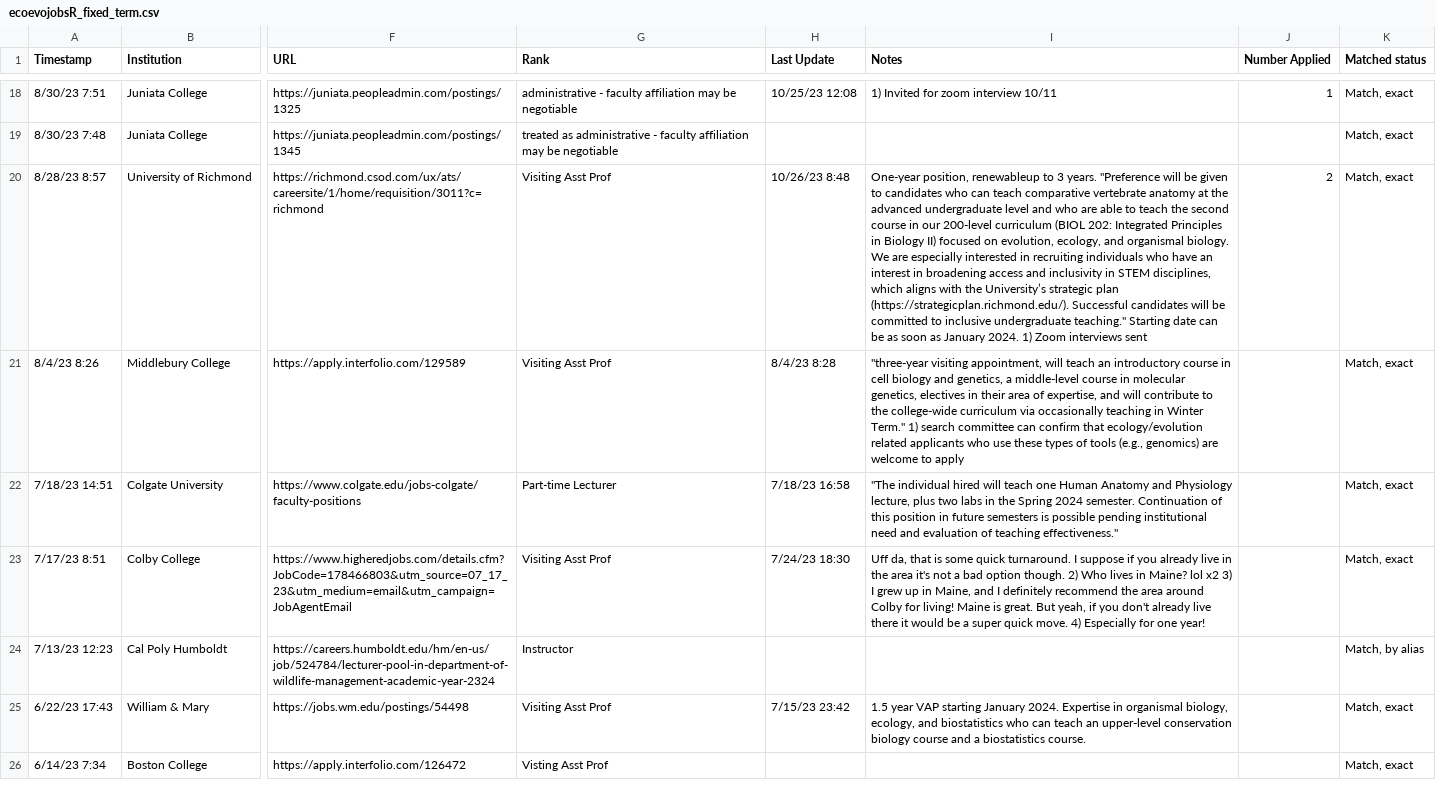
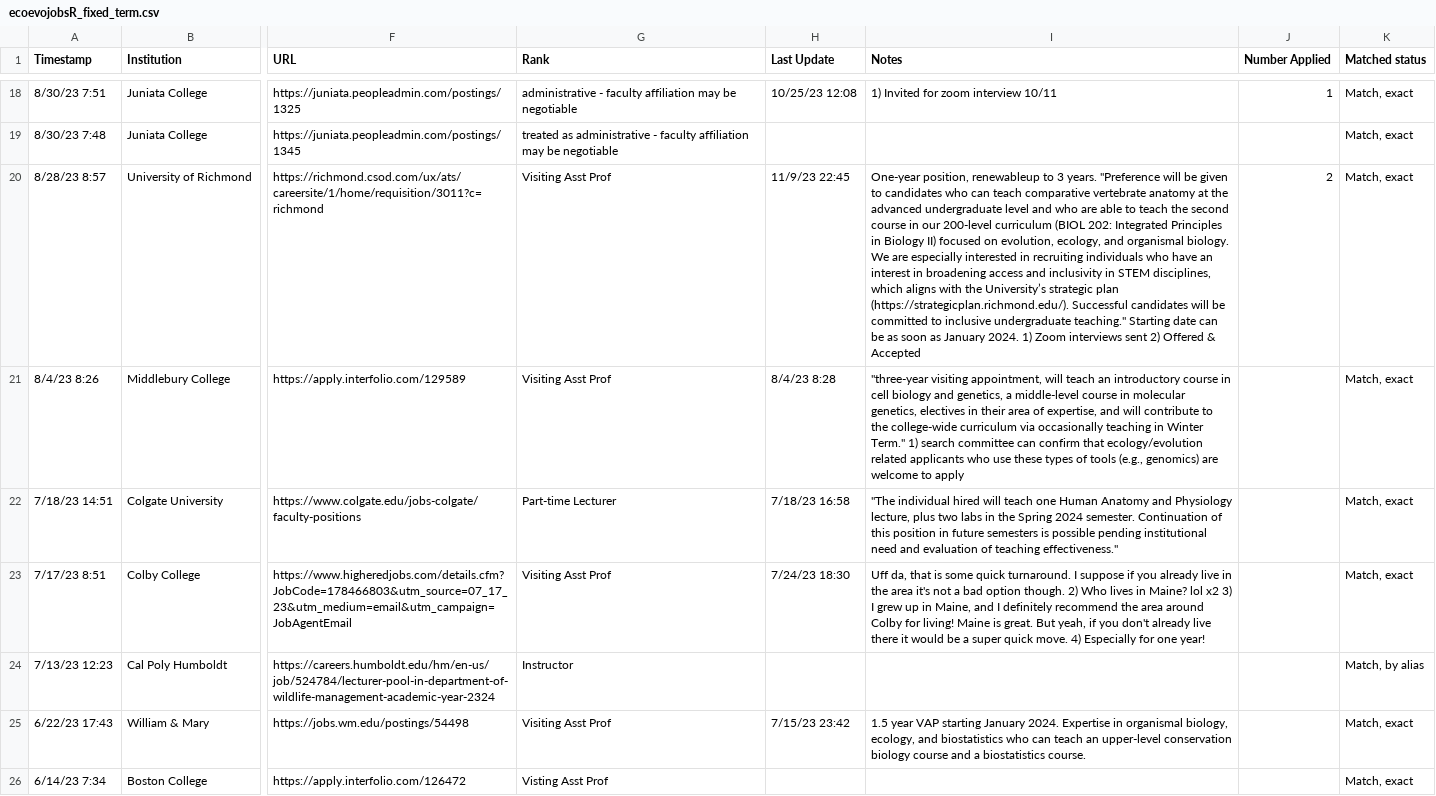
Before and after one commit to mikeblazanin/ecoevojobsR, a CSV file: data-raw/ecoevojobsR_fixed_term.csv, drawn as a sheet; only a part is shown, gaps mark what is left out; the diff names each change by its address in the sheet, - before the commit and + after, or states it on an @@ line.

```diff
--- a/data-raw/ecoevojobsR_fixed_term.csv
+++ b/data-raw/ecoevojobsR_fixed_term.csv
-H20 (Last Update): 10/26/23 8:48
+H20 (Last Update): 11/9/23 22:45
-I20 (Notes): …interviews sent
+I20 (Notes): …interviews sent 2) Offered & Accepted
```
Also changed, not shown: data-raw/ecoevojobsR_faculty.csv, 1 other file.
